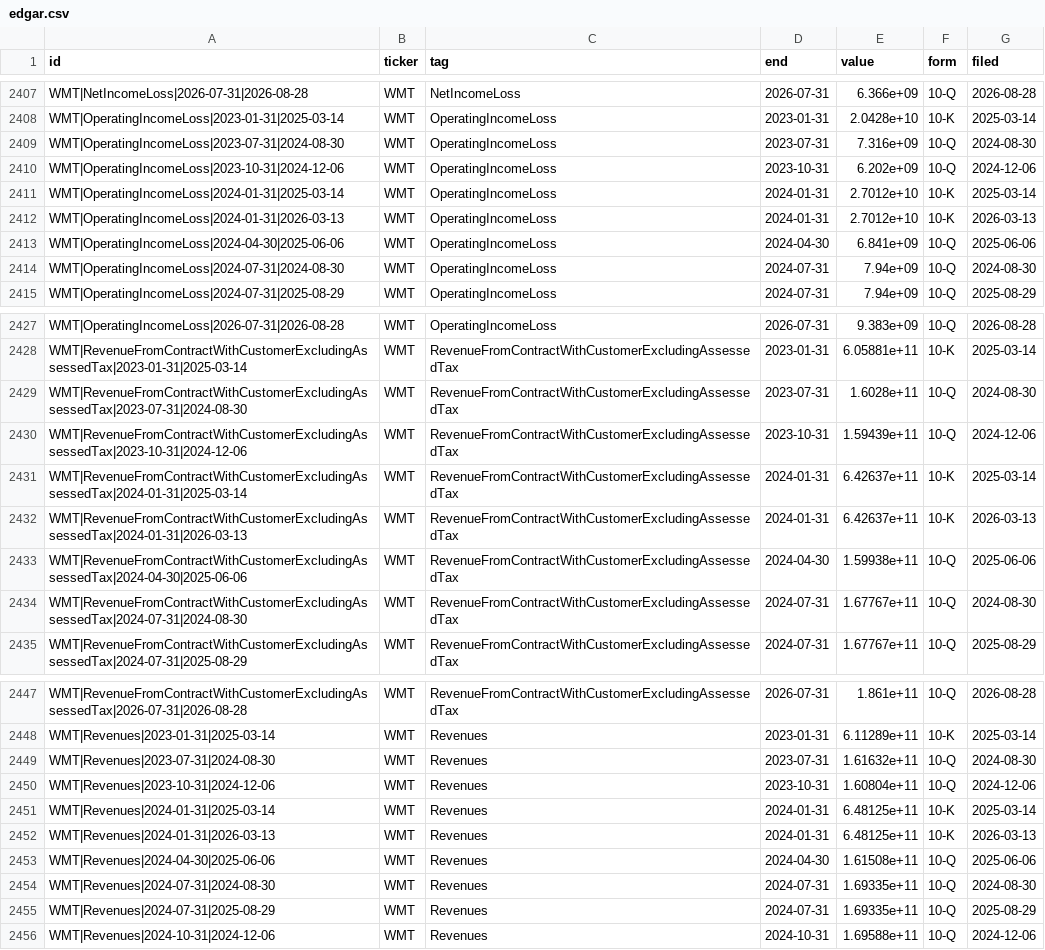
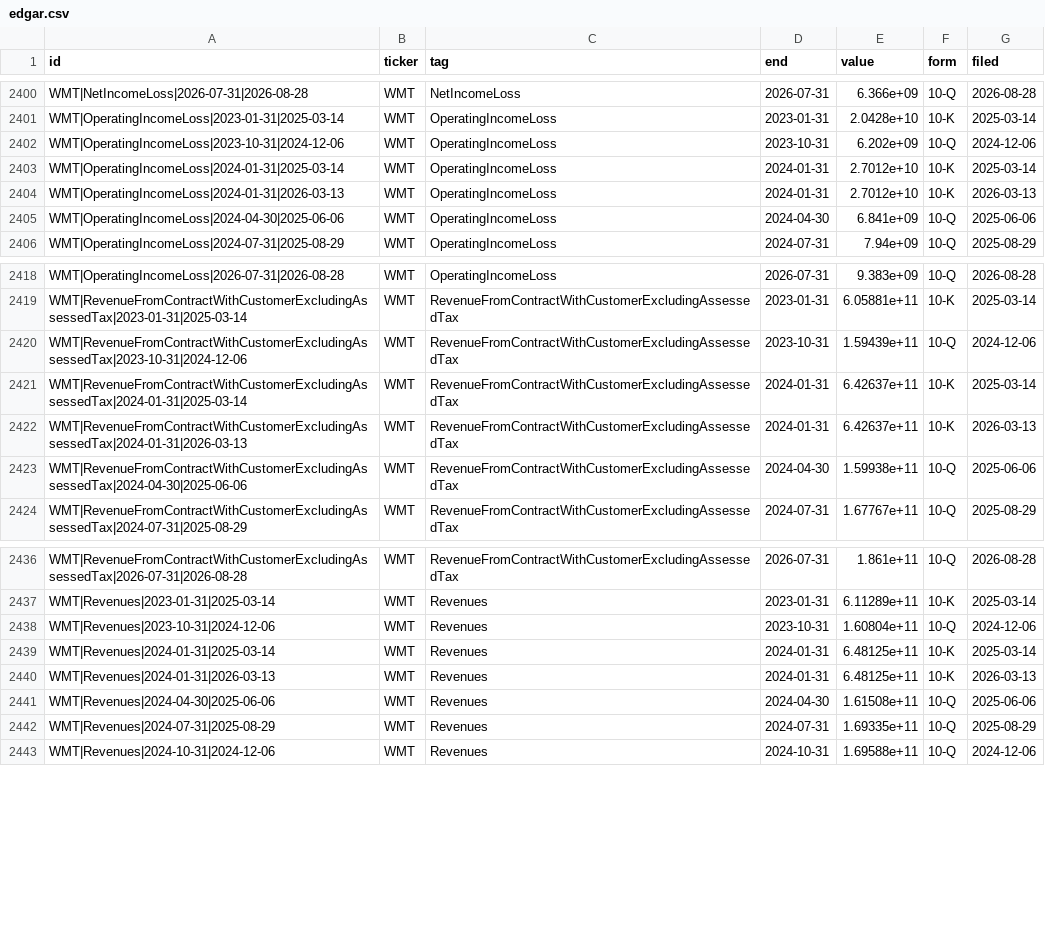
Before and after one commit to Leontim696/BND-Global-Trading-Intelligence, a CSV file: edgar.csv, drawn as a sheet; only a part is shown, gaps mark what is left out; the diff covers the shown part only; the diff names each change by its address in the sheet, - before the commit and + after, or states it on an @@ line.

```diff
--- a/edgar.csv
+++ b/edgar.csv
-row 2409: WMT|OperatingIncomeLoss|2023-07-31|2024-08-30 | WMT | OperatingIncomeLoss | 2023-07-31 | 7.316e+09 | 10-Q | 2024-08-30
-row 2414: WMT|OperatingIncomeLoss|2024-07-31|2024-08-30 | WMT | OperatingIncomeLoss | 2024-07-31 | 7.94e+09 | 10-Q | 2024-08-30
-row 2429: WMT|RevenueFromContractWithCustomerExcludingAssessedTax|2023-07-31|2024-08-30 | WMT | RevenueFromContractWithCustomerExcludingAssessedTax | 2023-07-31 | 1.6028e+11 | 10-Q | 2024-08-30
-row 2434: WMT|RevenueFromContractWithCustomerExcludingAssessedTax|2024-07-31|2024-08-30 | WMT | RevenueFromContractWithCustomerExcludingAssessedTax | 2024-07-31 | 1.67767e+11 | 10-Q | 2024-08-30
-row 2449: WMT|Revenues|2023-07-31|2024-08-30 | WMT | Revenues | 2023-07-31 | 1.61632e+11 | 10-Q | 2024-08-30
-row 2454: WMT|Revenues|2024-07-31|2024-08-30 | WMT | Revenues | 2024-07-31 | 1.69335e+11 | 10-Q | 2024-08-30
```
Also changed, not shown: 10 removed rows elsewhere in this file, fred.csv, polymarket.csv, 1 other file.
